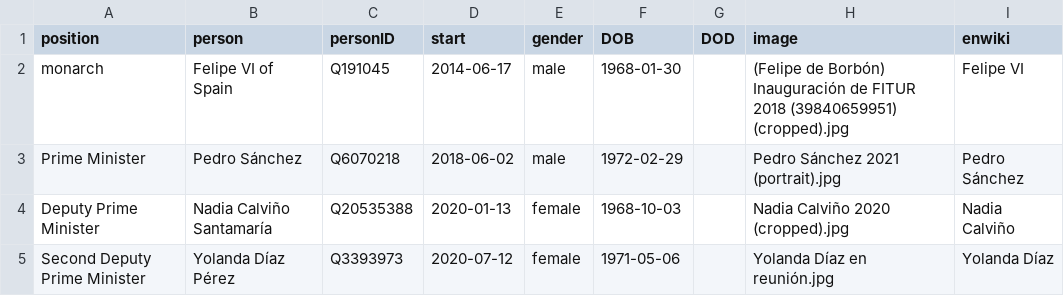
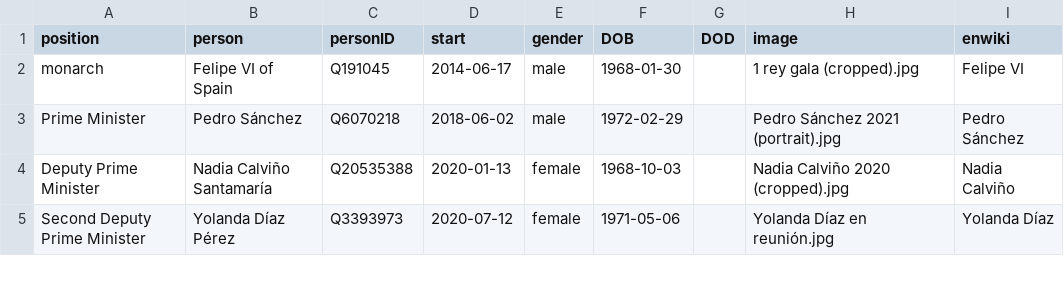
Before and after one commit to every-politician-scrapers/spain-ministers, a CSV file: html/current.csv, drawn as a sheet; only a part is shown.

```diff
--- a/html/current.csv
+++ b/html/current.csv
@@ -1,3 +1,3 @@
 position,person,personID,start,gender,DOB,DOD,image,enwiki
-monarch,Felipe VI of Spain,Q191045,2014-06-17,male,1968-01-30,,(Felipe de Borbón) Inauguración de FITUR 2018 (39840659951) (cropped).jpg,Felipe VI
+monarch,Felipe VI of Spain,Q191045,2014-06-17,male,1968-01-30,,1 rey gala (cropped).jpg,Felipe VI
 Prime Minister,Pedro Sánchez,Q6070218,2018-06-02,male,1972-02-29,,Pedro Sánchez 2021 (portrait).jpg,Pedro Sánchez
```
Also changed, not shown: html/holders21.csv, html/legislators.csv, 1 other file.
